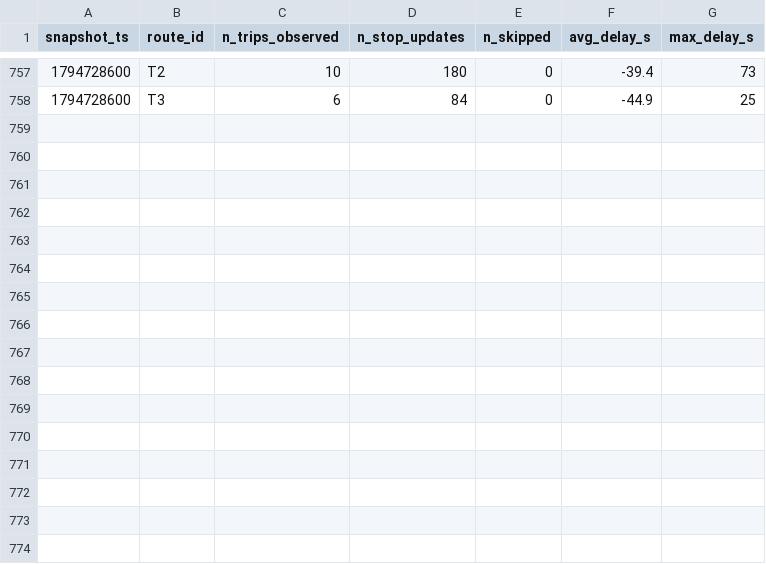
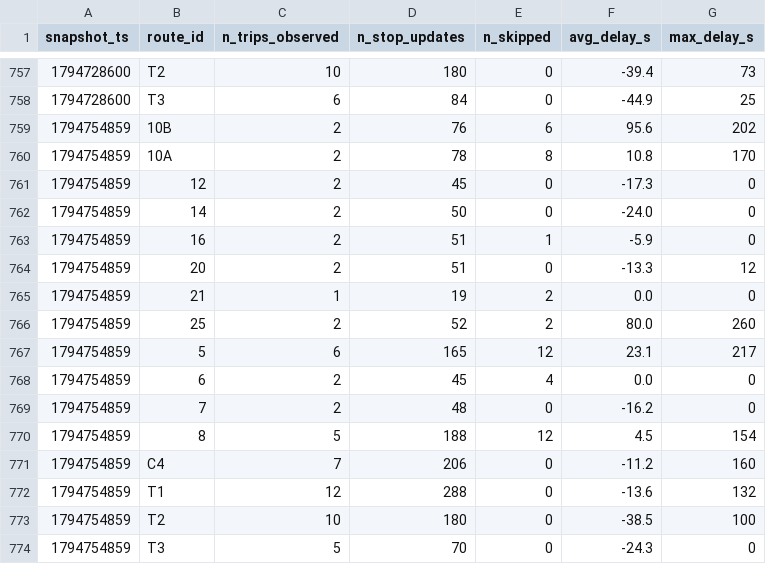
Before and after one commit to Business-Intelligence-26/smart-mobility-lemans, a CSV file: data/history/route_delays_2026-11.csv, drawn as a sheet; only a part is shown, gaps mark what is left out; the diff names each change by its address in the sheet, - before the commit and + after, or states it on an @@ line.

```diff
--- a/data/history/route_delays_2026-11.csv
+++ b/data/history/route_delays_2026-11.csv
+row 759: 1794754859 | 10B | 2 | 76 | 6 | 95.6 | 202
+row 760: 1794754859 | 10A | 2 | 78 | 8 | 10.8 | 170
+row 761: 1794754859 | 12 | 2 | 45 | 0 | -17.3 | 0
+row 762: 1794754859 | 14 | 2 | 50 | 0 | -24.0 | 0
+row 763: 1794754859 | 16 | 2 | 51 | 1 | -5.9 | 0
+row 764: 1794754859 | 20 | 2 | 51 | 0 | -13.3 | 12
+row 765: 1794754859 | 21 | 1 | 19 | 2 | 0.0 | 0
+row 766: 1794754859 | 25 | 2 | 52 | 2 | 80.0 | 260
+row 767: 1794754859 | 5 | 6 | 165 | 12 | 23.1 | 217
+row 768: 1794754859 | 6 | 2 | 45 | 4 | 0.0 | 0
+row 769: 1794754859 | 7 | 2 | 48 | 0 | -16.2 | 0
+row 770: 1794754859 | 8 | 5 | 188 | 12 | 4.5 | 154
+row 771: 1794754859 | C4 | 7 | 206 | 0 | -11.2 | 160
+row 772: 1794754859 | T1 | 12 | 288 | 0 | -13.6 | 132
+row 773: 1794754859 | T2 | 10 | 180 | 0 | -38.5 | 100
+row 774: 1794754859 | T3 | 5 | 70 | 0 | -24.3 | 0
```
Also changed, not shown: 1 other file.
